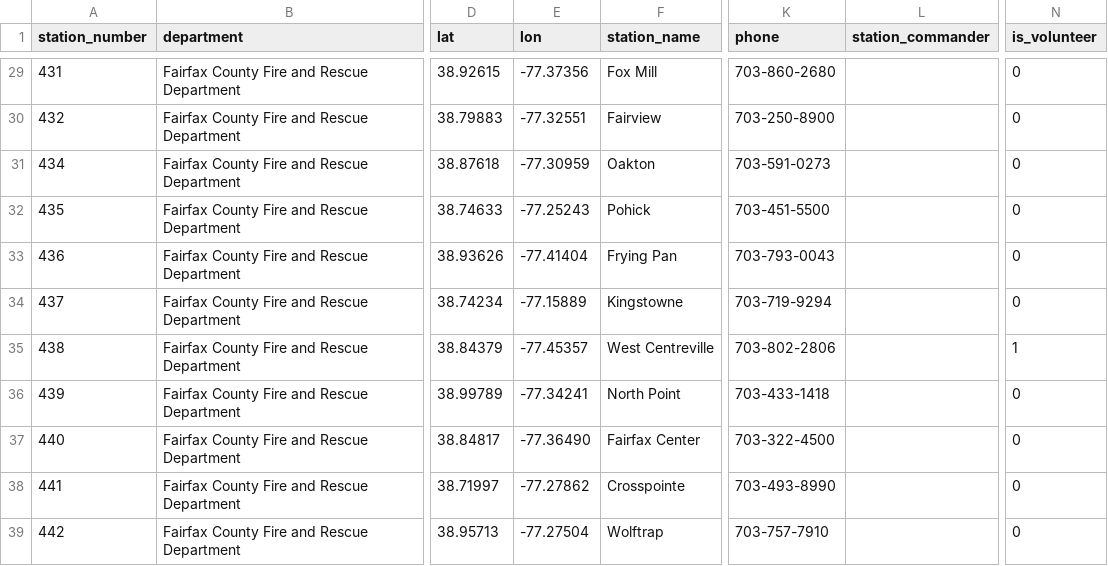
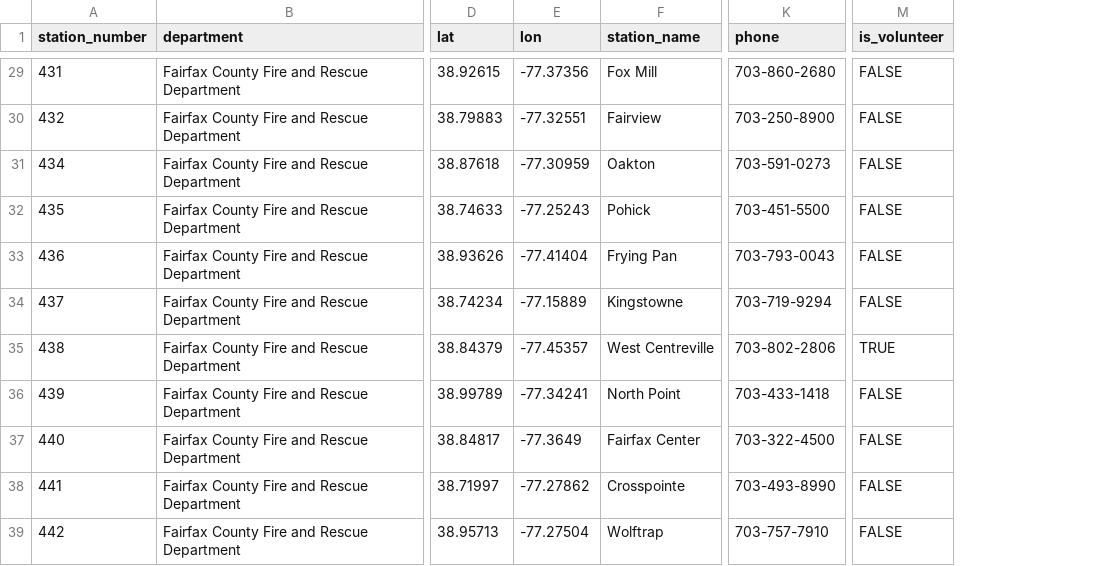
Before and after one commit to ldrotos1/fairfax-fire-ops-data-utility, a CSV file: src/main/resources/data/ffx-station-data.csv, drawn as a sheet; only a part is shown, gaps mark what is left out; removed rows and columns are numbered as before the commit, all else as after; the diff covers the shown part only; the diff names each change by its address in the sheet, - before the commit and + after, or states it on an @@ line.

Commit message:
Removed blank column from station data csv file

```diff
--- a/src/main/resources/data/ffx-station-data.csv
+++ b/src/main/resources/data/ffx-station-data.csv
-column L (station_commander), empty
-M29:M34 (is_volunteer): 0
+M29:M34 (is_volunteer): FALSE
-M35 (is_volunteer): 1
+M35 (is_volunteer): TRUE
-M36:M39 (is_volunteer): 0
+M36:M39 (is_volunteer): FALSE
-E37 (lon): -77.36490
+E37 (lon): -77.3649
```
Also changed, not shown: 30 edited cells elsewhere in this file.
